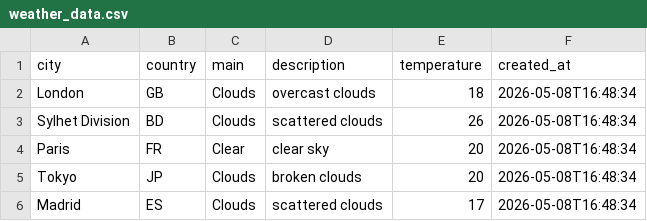
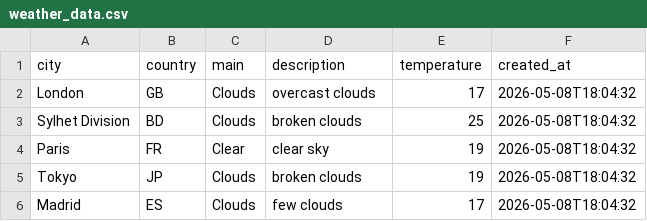
Before and after one commit to amzzz930/amin_repository, a CSV file: weather_data.csv, drawn as a sheet.

```diff
--- a/weather_data.csv
+++ b/weather_data.csv
@@ -1,6 +1,6 @@
 city,country,main,description,temperature,created_at
-London,GB,Clouds,overcast clouds,18,2026-05-08T16:48:34
-Sylhet Division,BD,Clouds,scattered clouds,26,2026-05-08T16:48:34
-Paris,FR,Clear,clear sky,20,2026-05-08T16:48:34
-Tokyo,JP,Clouds,broken clouds,20,2026-05-08T16:48:34
-Madrid,ES,Clouds,scattered clouds,17,2026-05-08T16:48:34
+London,GB,Clouds,overcast clouds,17,2026-05-08T18:04:32
+Sylhet Division,BD,Clouds,broken clouds,25,2026-05-08T18:04:32
+Paris,FR,Clear,clear sky,19,2026-05-08T18:04:32
+Tokyo,JP,Clouds,broken clouds,19,2026-05-08T18:04:32
+Madrid,ES,Clouds,few clouds,17,2026-05-08T18:04:32
```
